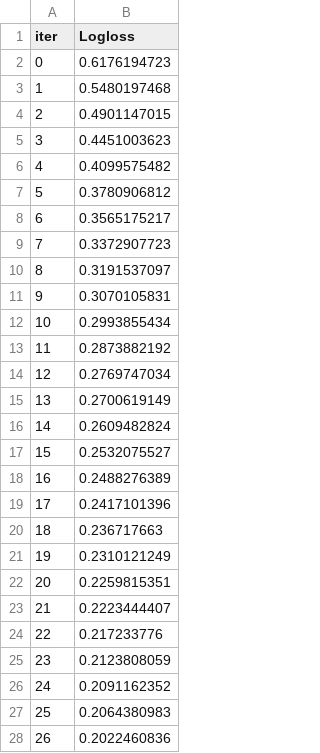
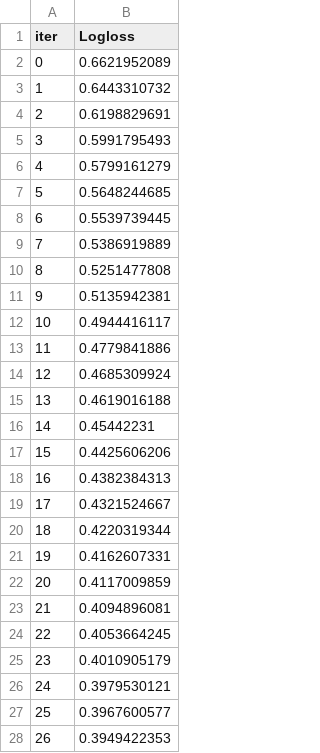
Before and after one commit to bayrem2025/ML-project, a TSV file: process/catboost_info/learn_error.tsv, drawn as a sheet; only a part is shown; the diff covers the shown part only.

```diff
--- a/process/catboost_info/learn_error.tsv
+++ b/process/catboost_info/learn_error.tsv
@@ -1,28 +1,28 @@
 iter	Logloss
-0	0.6176194723
-1	0.5480197468
-2	0.4901147015
-3	0.4451003623
-4	0.4099575482
-5	0.3780906812
-6	0.3565175217
-7	0.3372907723
-8	0.3191537097
-9	0.3070105831
-10	0.2993855434
-11	0.2873882192
-12	0.2769747034
-13	0.2700619149
-14	0.2609482824
-15	0.2532075527
-16	0.2488276389
-17	0.2417101396
-18	0.236717663
-19	0.2310121249
-20	0.2259815351
-21	0.2223444407
-22	0.217233776
-23	0.2123808059
-24	0.2091162352
-25	0.2064380983
-26	0.2022460836
+0	0.6621952089
+1	0.6443310732
+2	0.6198829691
+3	0.5991795493
+4	0.5799161279
+5	0.5648244685
+6	0.5539739445
+7	0.5386919889
+8	0.5251477808
+9	0.5135942381
+10	0.4944416117
+11	0.4779841886
+12	0.4685309924
+13	0.4619016188
+14	0.45442231
+15	0.4425606206
+16	0.4382384313
+17	0.4321524667
+18	0.4220319344
+19	0.4162607331
+20	0.4117009859
+21	0.4094896081
+22	0.4053664245
+23	0.4010905179
+24	0.3979530121
+25	0.3967600577
+26	0.3949422353
```
Also changed, not shown: 73 edited cells elsewhere in this file, process/catboost_info/time_left.tsv, 7 other files.
